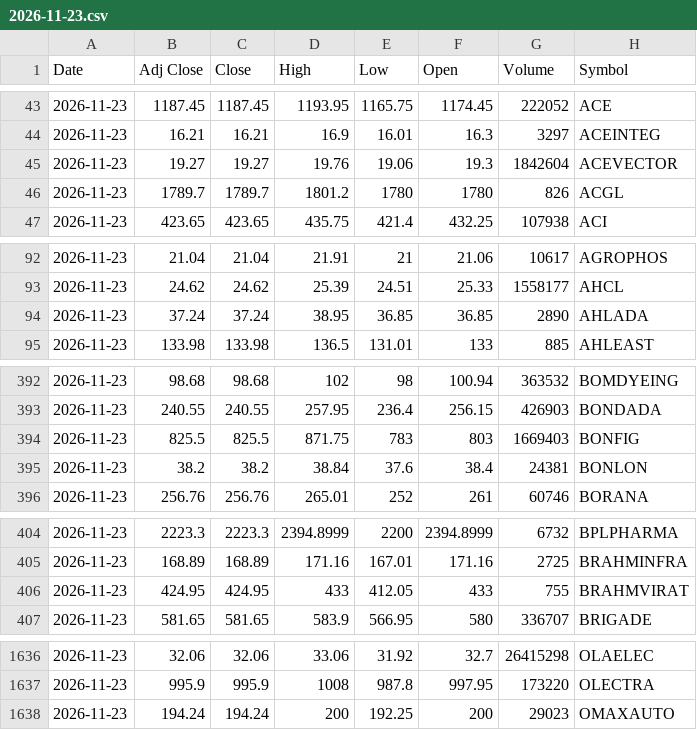
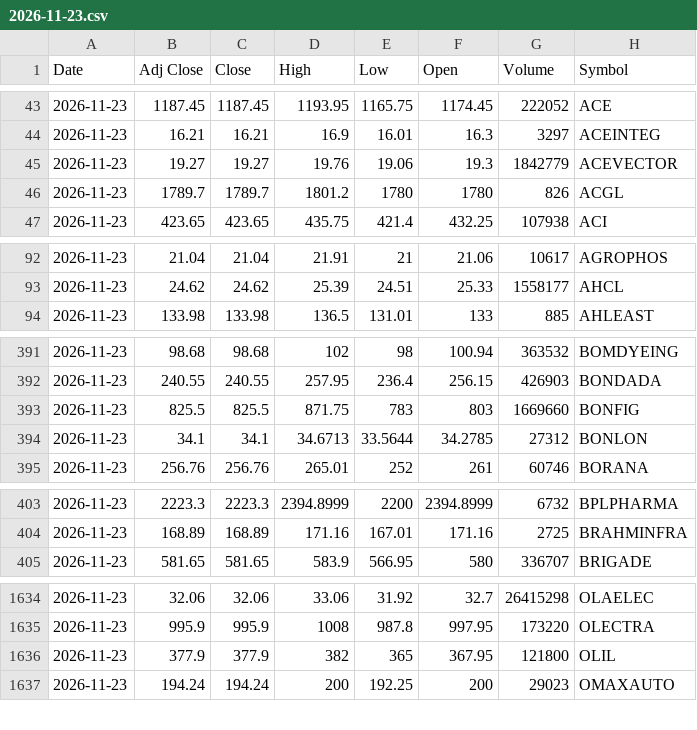
Before and after one commit to drharikumar/chartview-data, a CSV file: ohlcv/daily/2026-11-23.csv, drawn as a sheet; only a part is shown, gaps mark what is left out; the diff covers the shown part only.

```diff
--- a/ohlcv/daily/2026-11-23.csv
+++ b/ohlcv/daily/2026-11-23.csv
@@ -44,3 +44,3 @@ Date,Adj Close,Close,High,Low,Open,Volume,Symbol
 2026-11-23,16.21,16.21,16.9,16.01,16.3,3297,ACEINTEG
-2026-11-23,19.27,19.27,19.76,19.06,19.3,1842604,ACEVECTOR
+2026-11-23,19.27,19.27,19.76,19.06,19.3,1842779,ACEVECTOR
 2026-11-23,1789.7,1789.7,1801.2,1780,1780,826,ACGL
@@ -93,3 +93,2 @@ Date,Adj Close,Close,High,Low,Open,Volume,Symbol
 2026-11-23,24.62,24.62,25.39,24.51,25.33,1558177,AHCL
-2026-11-23,37.24,37.24,38.95,36.85,36.85,2890,AHLADA
 2026-11-23,133.98,133.98,136.5,131.01,133,885,AHLEAST
@@ -393,4 +392,4 @@ Date,Adj Close,Close,High,Low,Open,Volume,Symbol
 2026-11-23,240.55,240.55,257.95,236.4,256.15,426903,BONDADA
-2026-11-23,825.5,825.5,871.75,783,803,1669403,BONFIG
-2026-11-23,38.2,38.2,38.84,37.6,38.4,24381,BONLON
+2026-11-23,825.5,825.5,871.75,783,803,1669660,BONFIG
+2026-11-23,34.1,34.1,34.6713,33.5644,34.2785,27312,BONLON
 2026-11-23,256.76,256.76,265.01,252,261,60746,BORANA
@@ -405,3 +404,2 @@ Date,Adj Close,Close,High,Low,Open,Volume,Symbol
 2026-11-23,168.89,168.89,171.16,167.01,171.16,2725,BRAHMINFRA
-2026-11-23,424.95,424.95,433,412.05,433,755,BRAHMVIRAT
 2026-11-23,581.65,581.65,583.9,566.95,580,336707,BRIGADE
@@ -1637,2 +1635,3 @@ Date,Adj Close,Close,High,Low,Open,Volume,Symbol
 2026-11-23,995.9,995.9,1008,987.8,997.95,173220,OLECTRA
+2026-11-23,377.9,377.9,382,365,367.95,121800,OLIL
 2026-11-23,194.24,194.24,200,192.25,200,29023,OMAXAUTO
```
Also changed, not shown: 10 edited cells elsewhere in this file, ohlcv/DAILY_OHLCV.csv, 3 other files.
